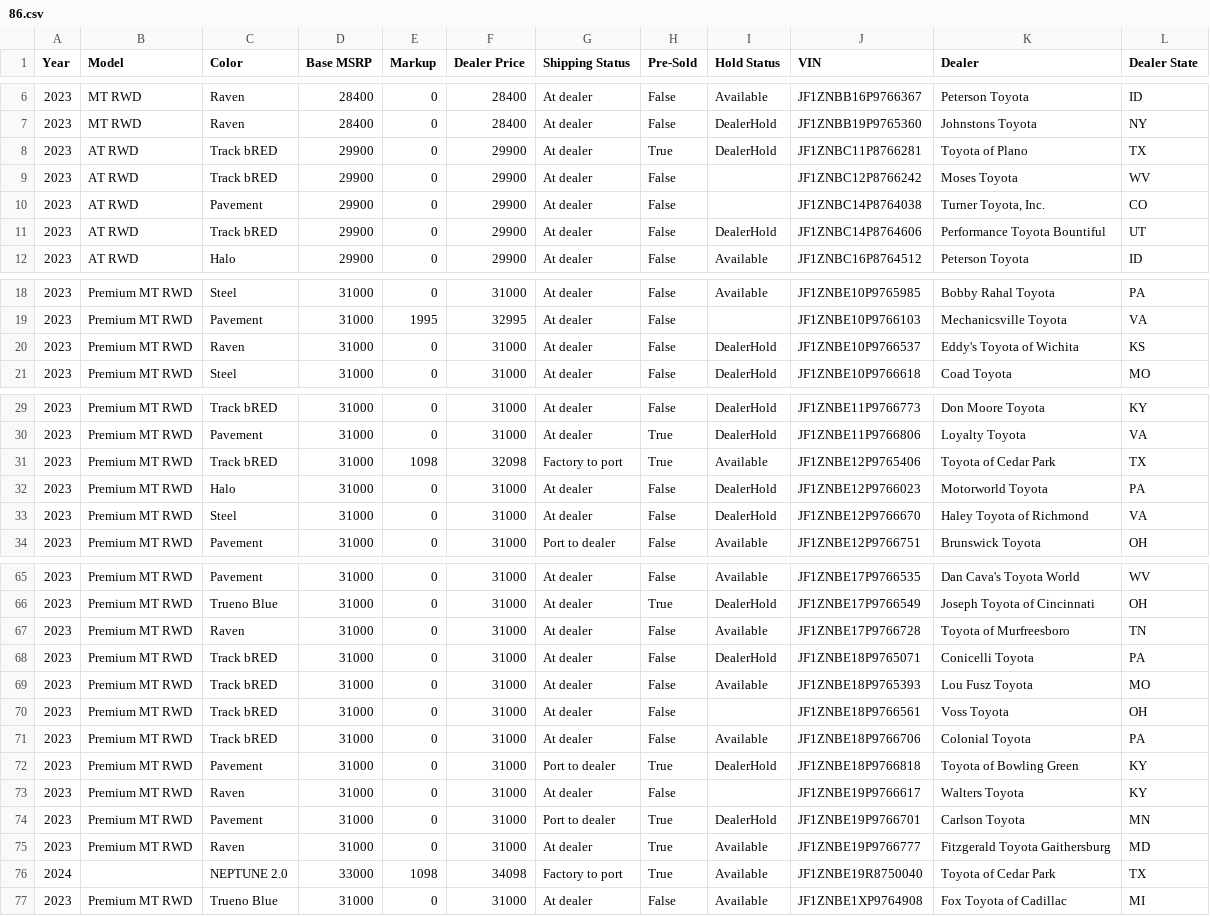
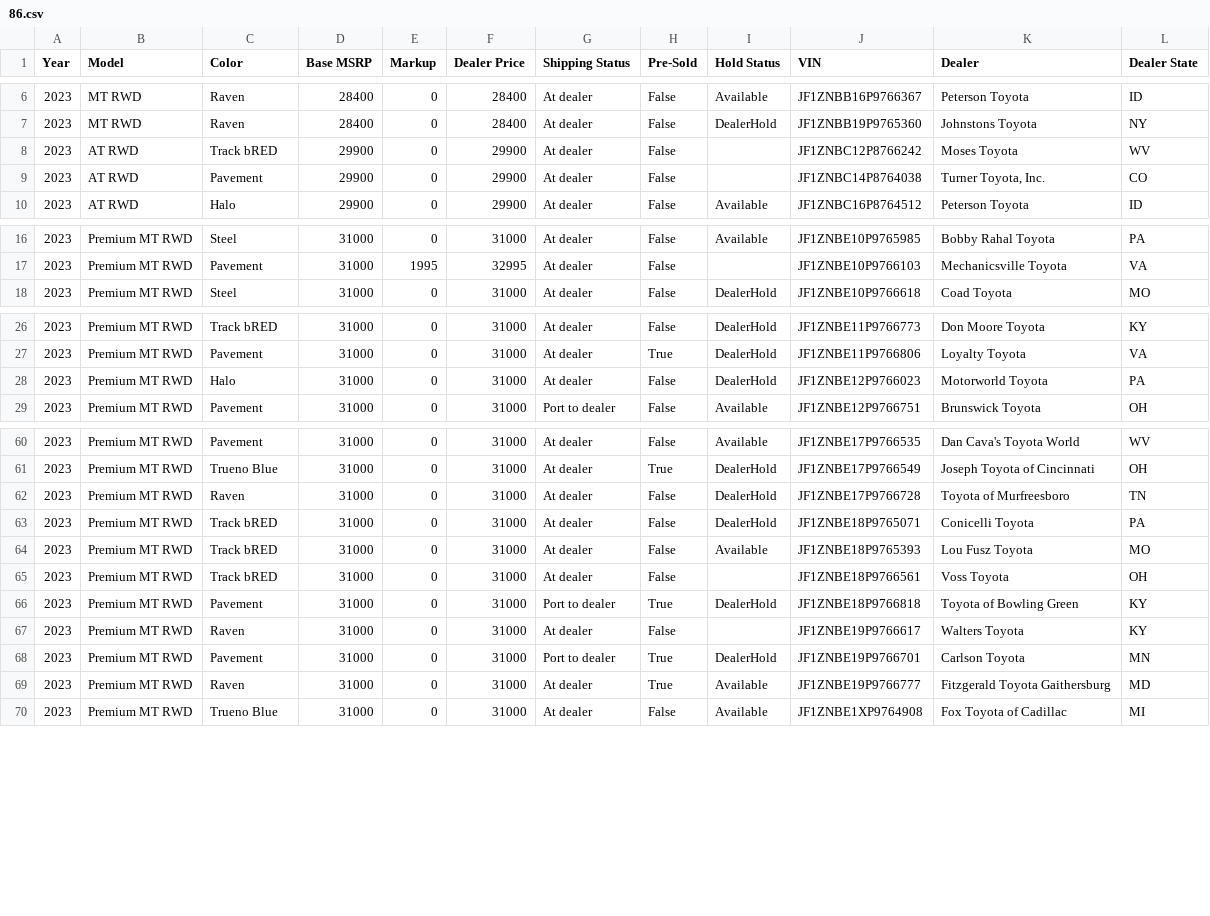
Before and after one commit to miamiluxury/yotagrabber, a CSV file: output/86.csv, drawn as a sheet; only a part is shown, gaps mark what is left out; the diff covers the shown part only.

```diff
--- a/output/86.csv
+++ b/output/86.csv
@@ -7,6 +7,4 @@ Year,Model,Color,Base MSRP,Markup,Dealer Price,Shipping Status,Pre-Sold,Hold Sta
 2023,MT RWD,Raven,28400,0,28400,At dealer,False,DealerHold,JF1ZNBB19P9765360,Johnstons Toyota,NY
-2023,AT RWD,Track bRED,29900,0,29900,At dealer,True,DealerHold,JF1ZNBC11P8766281,Toyota of Plano,TX
 2023,AT RWD,Track bRED,29900,0,29900,At dealer,False,,JF1ZNBC12P8766242,Moses Toyota,WV
 2023,AT RWD,Pavement,29900,0,29900,At dealer,False,,JF1ZNBC14P8764038,"Turner Toyota, Inc.",CO
-2023,AT RWD,Track bRED,29900,0,29900,At dealer,False,DealerHold,JF1ZNBC14P8764606,Performance Toyota Bountiful,UT
 2023,AT RWD,Halo,29900,0,29900,At dealer,False,Available,JF1ZNBC16P8764512,Peterson Toyota,ID
@@ -19,3 +17,2 @@ Year,Model,Color,Base MSRP,Markup,Dealer Price,Shipping Status,Pre-Sold,Hold Sta
 2023,Premium MT RWD,Pavement,31000,1995,32995,At dealer,False,,JF1ZNBE10P9766103,Mechanicsville Toyota,VA
-2023,Premium MT RWD,Raven,31000,0,31000,At dealer,False,DealerHold,JF1ZNBE10P9766537,Eddy's Toyota of Wichita,KS
 2023,Premium MT RWD,Steel,31000,0,31000,At dealer,False,DealerHold,JF1ZNBE10P9766618,Coad Toyota,MO
@@ -30,5 +27,3 @@ Year,Model,Color,Base MSRP,Markup,Dealer Price,Shipping Status,Pre-Sold,Hold Sta
 2023,Premium MT RWD,Pavement,31000,0,31000,At dealer,True,DealerHold,JF1ZNBE11P9766806,Loyalty Toyota,VA
-2023,Premium MT RWD,Track bRED,31000,1098,32098,Factory to port,True,Available,JF1ZNBE12P9765406,Toyota of Cedar Park,TX
 2023,Premium MT RWD,Halo,31000,0,31000,At dealer,False,DealerHold,JF1ZNBE12P9766023,Motorworld Toyota,PA
-2023,Premium MT RWD,Steel,31000,0,31000,At dealer,False,DealerHold,JF1ZNBE12P9766670,Haley Toyota of Richmond,VA
 2023,Premium MT RWD,Pavement,31000,0,31000,Port to dealer,False,Available,JF1ZNBE12P9766751,Brunswick Toyota,OH
@@ -66,3 +61,3 @@ Year,Model,Color,Base MSRP,Markup,Dealer Price,Shipping Status,Pre-Sold,Hold Sta
 2023,Premium MT RWD,Trueno Blue,31000,0,31000,At dealer,True,DealerHold,JF1ZNBE17P9766549,Joseph Toyota of Cincinnati,OH
-2023,Premium MT RWD,Raven,31000,0,31000,At dealer,False,Available,JF1ZNBE17P9766728,Toyota of Murfreesboro,TN
+2023,Premium MT RWD,Raven,31000,0,31000,At dealer,False,DealerHold,JF1ZNBE17P9766728,Toyota of Murfreesboro,TN
 2023,Premium MT RWD,Track bRED,31000,0,31000,At dealer,False,DealerHold,JF1ZNBE18P9765071,Conicelli Toyota,PA
@@ -70,3 +65,2 @@ Year,Model,Color,Base MSRP,Markup,Dealer Price,Shipping Status,Pre-Sold,Hold Sta
 2023,Premium MT RWD,Track bRED,31000,0,31000,At dealer,False,,JF1ZNBE18P9766561,Voss Toyota,OH
-2023,Premium MT RWD,Track bRED,31000,0,31000,At dealer,False,Available,JF1ZNBE18P9766706,Colonial Toyota,PA
 2023,Premium MT RWD,Pavement,31000,0,31000,Port to dealer,True,DealerHold,JF1ZNBE18P9766818,Toyota of Bowling Green,KY
@@ -75,3 +69,2 @@ Year,Model,Color,Base MSRP,Markup,Dealer Price,Shipping Status,Pre-Sold,Hold Sta
 2023,Premium MT RWD,Raven,31000,0,31000,At dealer,True,Available,JF1ZNBE19P9766777,Fitzgerald Toyota Gaithersburg,MD
-2024,,NEPTUNE 2.0,33000,1098,34098,Factory to port,True,Available,JF1ZNBE19R8750040,Toyota of Cedar Park,TX
 2023,Premium MT RWD,Trueno Blue,31000,0,31000,At dealer,False,Available,JF1ZNBE1XP9764908,Fox Toyota of Cadillac,MI
```
Also changed, not shown: 2 removed rows and 5 edited cells elsewhere in this file, output/camryhybrid.csv, output/corollacrosshybrid.csv, 47 other files.
